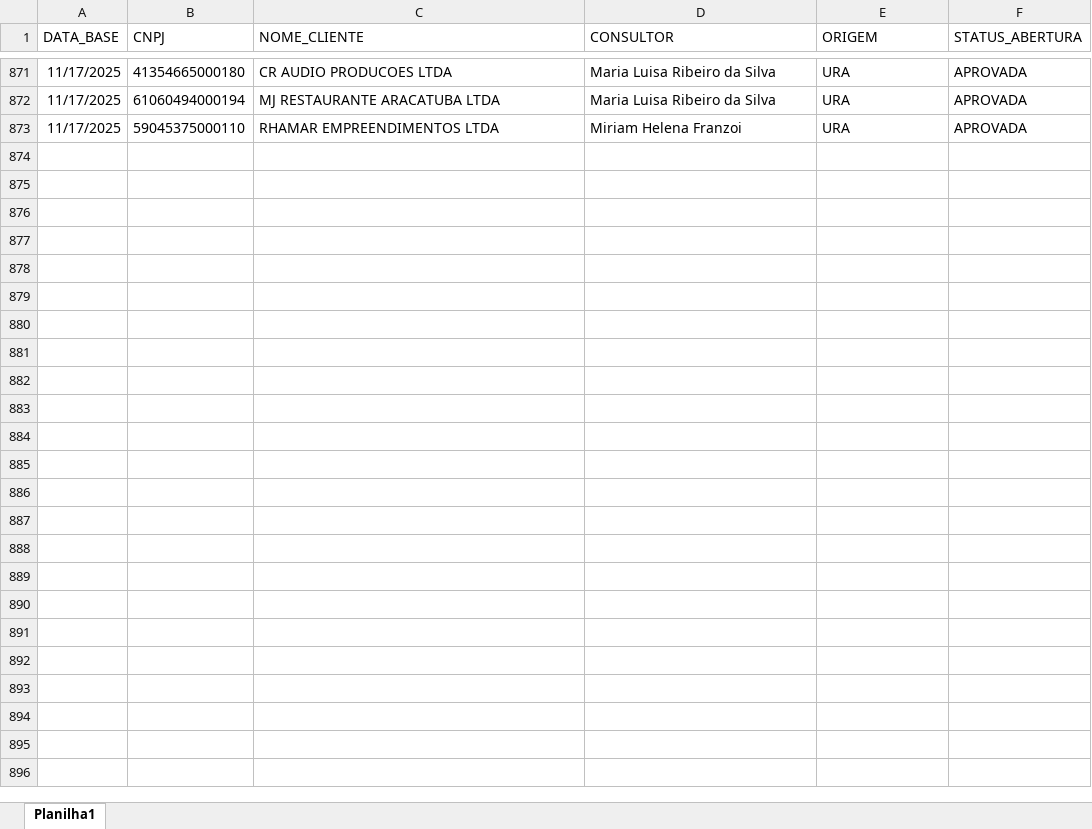
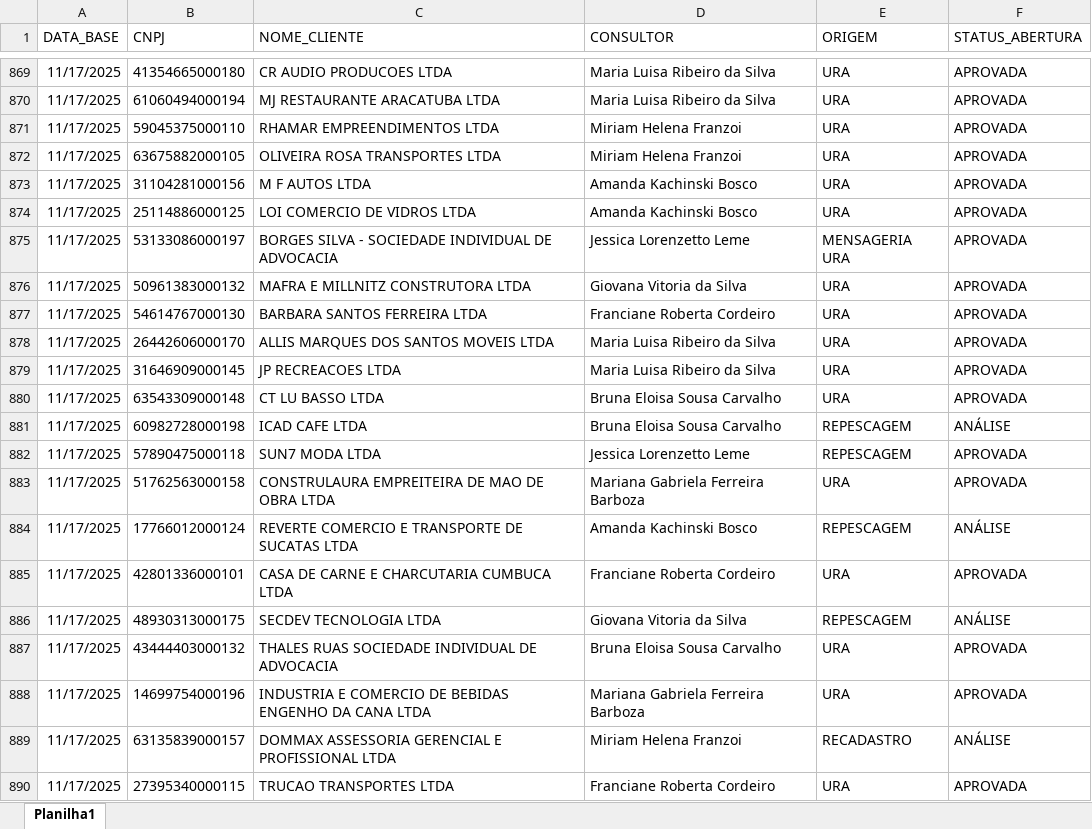
Before and after one commit to Augusto05/atlas, an Excel workbook: first-atlas/producao_2025-11.xlsx, sheet Planilha1, drawn as a sheet; only a part is shown, gaps mark what is left out; values as stored, in another font and other column widths than the file's, no borders; the diff covers the shown part only; the diff names each change by its address in the sheet, - before the commit and + after, or states it on an @@ line.

Commit message:
updated producao

```diff
--- a/first-atlas/producao_2025-11.xlsx (sheet Planilha1)
+++ b/first-atlas/producao_2025-11.xlsx (sheet Planilha1)
+row 872: 11/17/2025 | 63675882000105 | OLIVEIRA ROSA TRANSPORTES LTDA | Miriam Helena Franzoi | URA | APROVADA
+row 873: 11/17/2025 | 31104281000156 | M F AUTOS LTDA | Amanda Kachinski Bosco | URA | APROVADA
+row 874: 11/17/2025 | 25114886000125 | LOI COMERCIO DE VIDROS LTDA | Amanda Kachinski Bosco | URA | APROVADA
+row 875: 11/17/2025 | 53133086000197 | BORGES SILVA - SOCIEDADE INDIVIDUAL DE ADVOCACIA | Jessica Lorenzetto Leme | MENSAGERIA URA | APROVADA
+row 876: 11/17/2025 | 50961383000132 | MAFRA E MILLNITZ CONSTRUTORA LTDA | Giovana Vitoria da Silva | URA | APROVADA
+row 877: 11/17/2025 | 54614767000130 | BARBARA SANTOS FERREIRA LTDA | Franciane Roberta Cordeiro | URA | APROVADA
+row 878: 11/17/2025 | 26442606000170 | ALLIS MARQUES DOS SANTOS MOVEIS LTDA | Maria Luisa Ribeiro da Silva | URA | APROVADA
+row 879: 11/17/2025 | 31646909000145 | JP RECREACOES LTDA | Maria Luisa Ribeiro da Silva | URA | APROVADA
+row 880: 11/17/2025 | 63543309000148 | CT LU BASSO LTDA | Bruna Eloisa Sousa Carvalho | URA | APROVADA
+row 881: 11/17/2025 | 60982728000198 | ICAD CAFE LTDA | Bruna Eloisa Sousa Carvalho | REPESCAGEM | ANÁLISE
+row 882: 11/17/2025 | 57890475000118 | SUN7 MODA LTDA | Jessica Lorenzetto Leme | REPESCAGEM | APROVADA
+row 883: 11/17/2025 | 51762563000158 | CONSTRULAURA EMPREITEIRA DE MAO DE OBRA LTDA | Mariana Gabriela Ferreira Barboza | URA | APROVADA
+row 884: 11/17/2025 | 17766012000124 | REVERTE COMERCIO E TRANSPORTE DE SUCATAS LTDA | Amanda Kachinski Bosco | REPESCAGEM | ANÁLISE
+row 885: 11/17/2025 | 42801336000101 | CASA DE CARNE E CHARCUTARIA CUMBUCA LTDA | Franciane Roberta Cordeiro | URA | APROVADA
+row 886: 11/17/2025 | 48930313000175 | SECDEV TECNOLOGIA LTDA | Giovana Vitoria da Silva | REPESCAGEM | ANÁLISE
+row 887: 11/17/2025 | 43444403000132 | THALES RUAS SOCIEDADE INDIVIDUAL DE ADVOCACIA | Bruna Eloisa Sousa Carvalho | URA | APROVADA
+row 888: 11/17/2025 | 14699754000196 | INDUSTRIA E COMERCIO DE BEBIDAS ENGENHO DA CANA LTDA | Mariana Gabriela Ferreira Barboza | URA | APROVADA
+row 889: 11/17/2025 | 63135839000157 | DOMMAX ASSESSORIA GERENCIAL E PROFISSIONAL LTDA | Miriam Helena Franzoi | RECADASTRO | ANÁLISE
+row 890: 11/17/2025 | 27395340000115 | TRUCAO TRANSPORTES LTDA | Franciane Roberta Cordeiro | URA | APROVADA
```
Also changed, not shown: 72 added rows, 2 removed rows and 9 edited cells elsewhere in this sheet, 1 other file.
